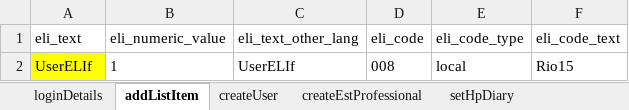
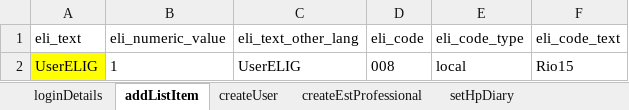
Before and after one commit to manojvyavahare27/ReleaseC4Automation, an Excel workbook: ExcelFiles/UserDomain.xlsx, sheet addListItem, drawn as a sheet; values as stored, in another font and other column widths than the file's, no borders; the diff names each change by its address in the sheet, - before the commit and + after, or states it on an @@ line.

Commit message:
user excel change

```diff
--- a/ExcelFiles/UserDomain.xlsx (sheet addListItem)
+++ b/ExcelFiles/UserDomain.xlsx (sheet addListItem)
-A2 (eli_text): UserELIf
+A2 (eli_text): UserELIG
-C2 (eli_text_other_lang): UserELIf
+C2 (eli_text_other_lang): UserELIG
```
